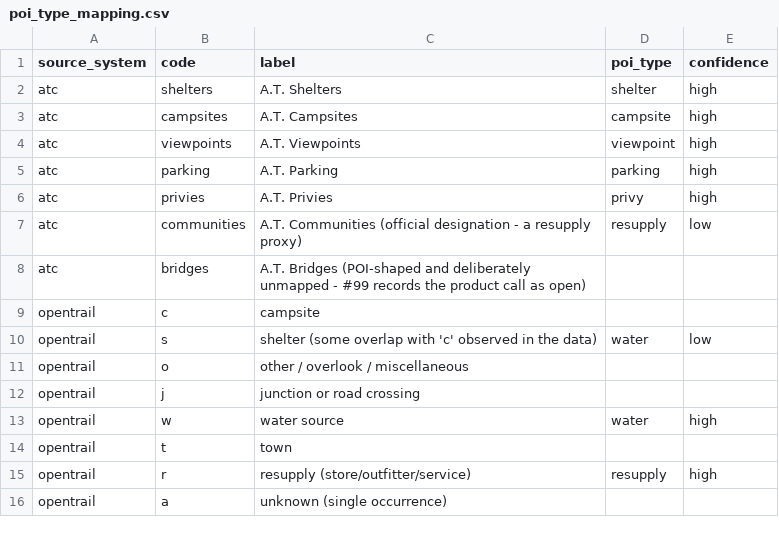
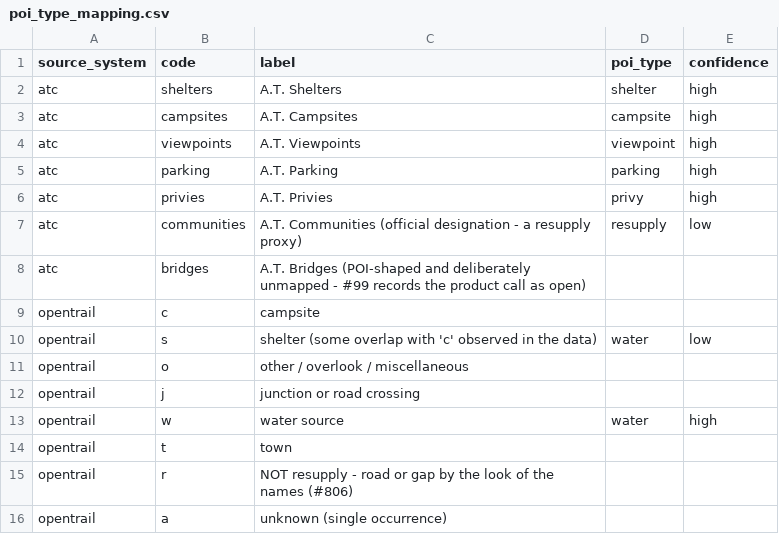
Before and after one commit to OurHike/OurHike, a CSV file: pipeline/dbt/seeds/poi_type_mapping.csv, drawn as a sheet.

```diff
--- a/pipeline/dbt/seeds/poi_type_mapping.csv
+++ b/pipeline/dbt/seeds/poi_type_mapping.csv
@@ -14,3 +14,3 @@ opentrail,w,water source,water,high
 opentrail,t,town,,
-opentrail,r,resupply (store/outfitter/service),resupply,high
+opentrail,r,NOT resupply - road or gap by the look of the names (#806),,
 opentrail,a,unknown (single occurrence),,
```
Also changed, not shown: 11 other files.
